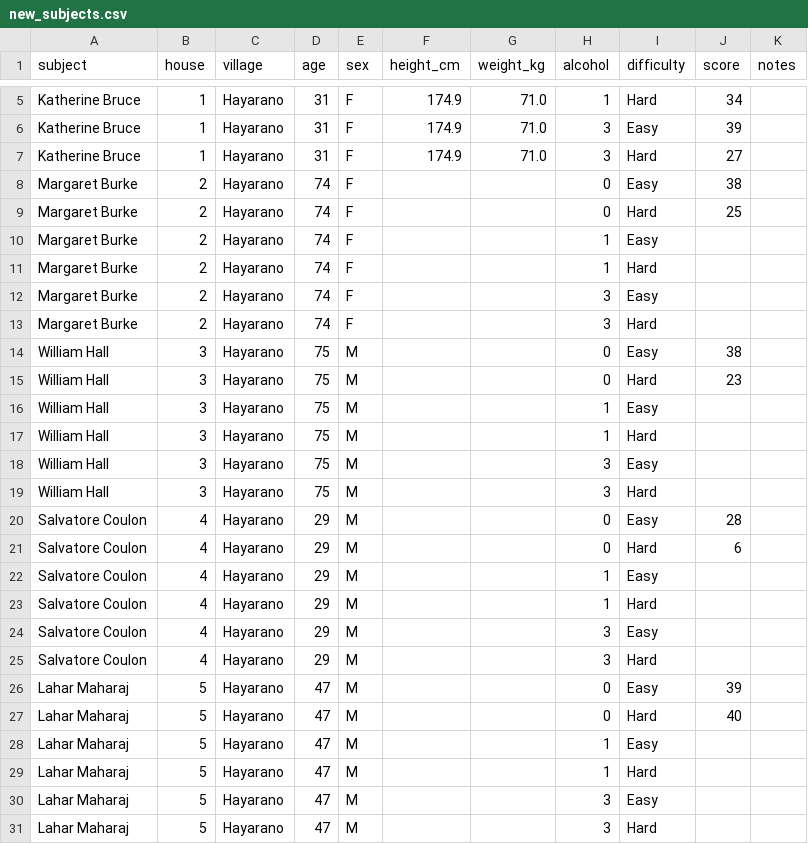
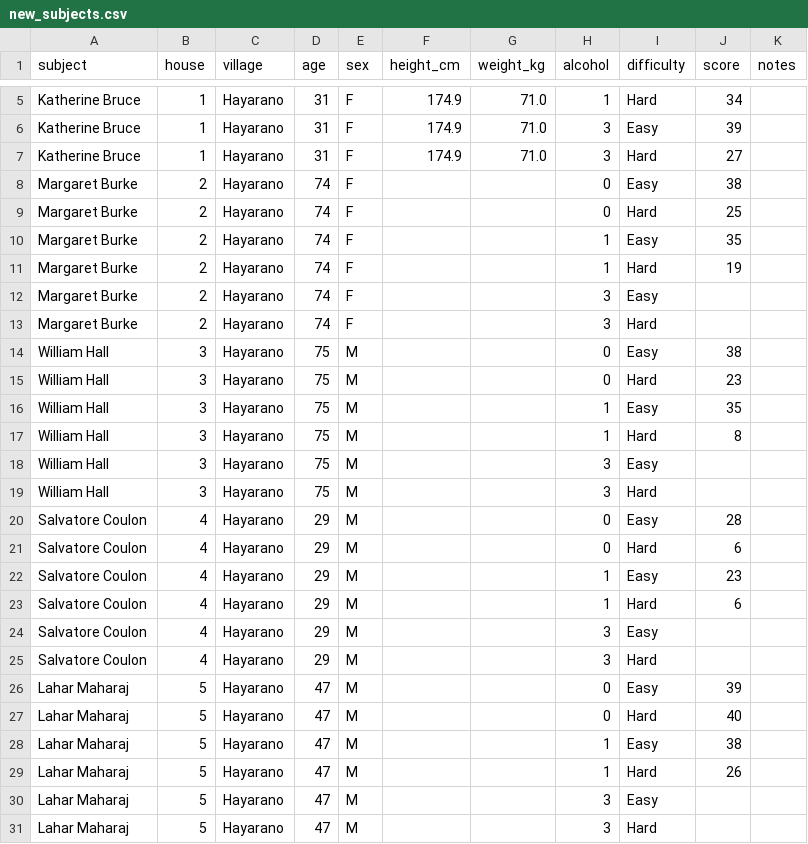
Before and after one commit to jwlutz/101B_group29, a CSV file: data/new_subjects.csv, drawn as a sheet; only a part is shown, gaps mark what is left out.

Commit message:
1-shot scores for the 4 new subjects

```diff
--- a/data/new_subjects.csv
+++ b/data/new_subjects.csv
@@ -9,4 +9,4 @@ Margaret Burke,2,Hayarano,74,F,,,0,Easy,38,
 Margaret Burke,2,Hayarano,74,F,,,0,Hard,25,
-Margaret Burke,2,Hayarano,74,F,,,1,Easy,,
-Margaret Burke,2,Hayarano,74,F,,,1,Hard,,
+Margaret Burke,2,Hayarano,74,F,,,1,Easy,35,
+Margaret Burke,2,Hayarano,74,F,,,1,Hard,19,
 Margaret Burke,2,Hayarano,74,F,,,3,Easy,,
@@ -15,4 +15,4 @@ William Hall,3,Hayarano,75,M,,,0,Easy,38,
 William Hall,3,Hayarano,75,M,,,0,Hard,23,
-William Hall,3,Hayarano,75,M,,,1,Easy,,
-William Hall,3,Hayarano,75,M,,,1,Hard,,
+William Hall,3,Hayarano,75,M,,,1,Easy,35,
+William Hall,3,Hayarano,75,M,,,1,Hard,8,
 William Hall,3,Hayarano,75,M,,,3,Easy,,
@@ -21,4 +21,4 @@ Salvatore Coulon,4,Hayarano,29,M,,,0,Easy,28,
 Salvatore Coulon,4,Hayarano,29,M,,,0,Hard,6,
-Salvatore Coulon,4,Hayarano,29,M,,,1,Easy,,
-Salvatore Coulon,4,Hayarano,29,M,,,1,Hard,,
+Salvatore Coulon,4,Hayarano,29,M,,,1,Easy,23,
+Salvatore Coulon,4,Hayarano,29,M,,,1,Hard,6,
 Salvatore Coulon,4,Hayarano,29,M,,,3,Easy,,
@@ -27,4 +27,4 @@ Lahar Maharaj,5,Hayarano,47,M,,,0,Easy,39,
 Lahar Maharaj,5,Hayarano,47,M,,,0,Hard,40,
-Lahar Maharaj,5,Hayarano,47,M,,,1,Easy,,
-Lahar Maharaj,5,Hayarano,47,M,,,1,Hard,,
+Lahar Maharaj,5,Hayarano,47,M,,,1,Easy,38,
+Lahar Maharaj,5,Hayarano,47,M,,,1,Hard,26,
 Lahar Maharaj,5,Hayarano,47,M,,,3,Easy,,
```
